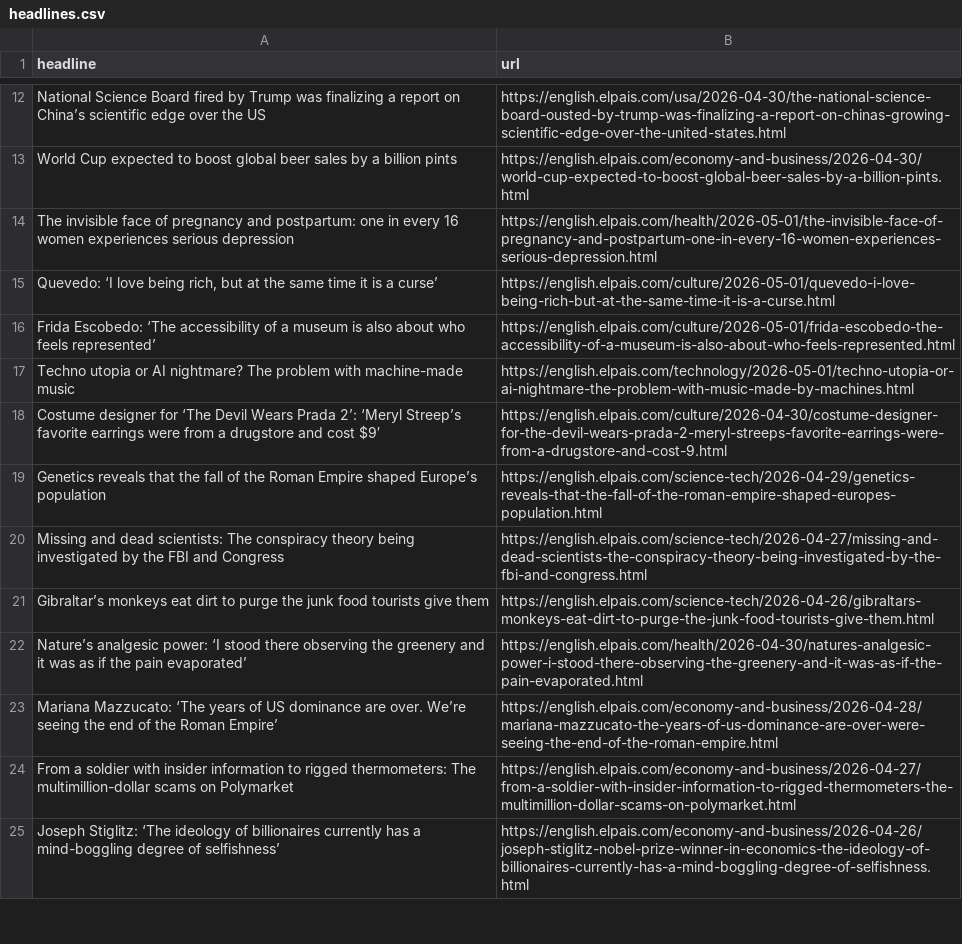
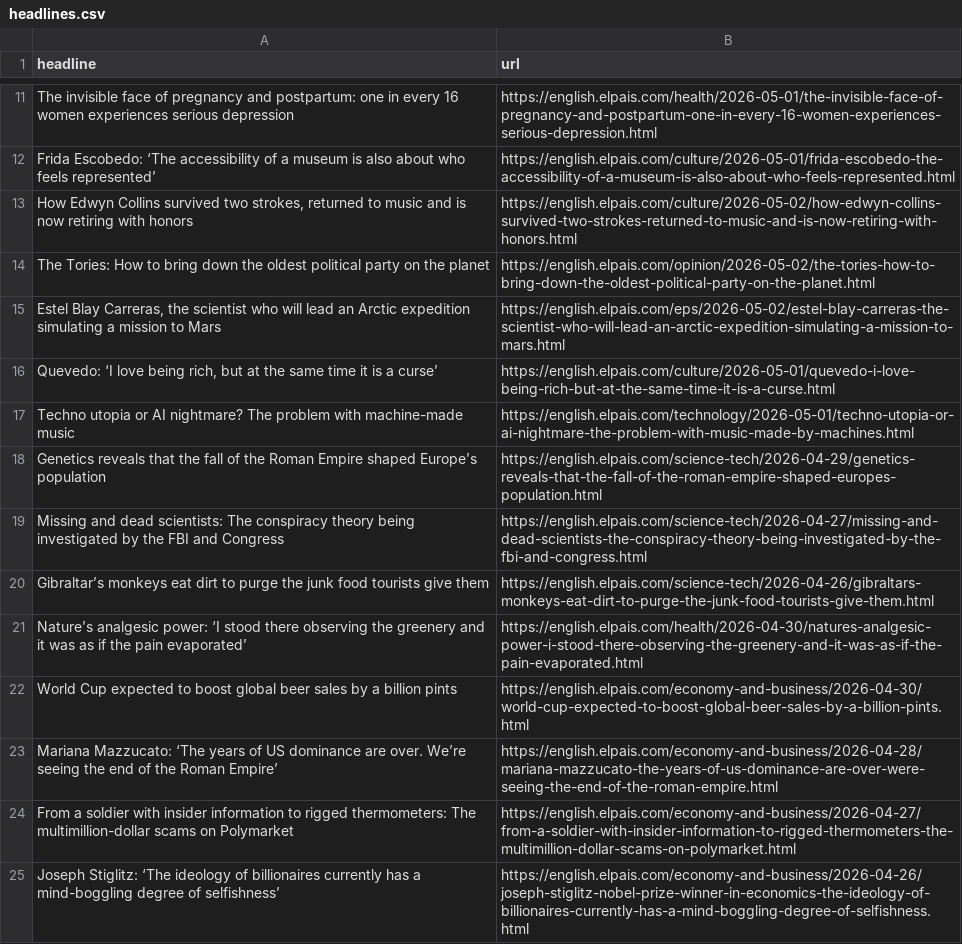
Before and after one commit to jam9501/el-pais-autoscraper, a CSV file: headlines.csv, drawn as a sheet; only a part is shown, gaps mark what is left out; removed rows and columns are numbered as before the commit, all else as after; the diff covers the shown part only; the diff names each change by its address in the sheet, - before the commit and + after, or states it on an @@ line.

```diff
--- a/headlines.csv
+++ b/headlines.csv
-row 12: National Science Board fired by Trump was finalizing a report on China’s scientific edge over the US | https://english.elpais.com/usa/2026-04-30/the-national-science-board-ousted-by-trump-was-finalizing-a-report-on-chinas-growing-scientific-edge-over-the-united-states.html
@@ row 16 moved to row 12: Frida Escobedo: ‘The accessibility of a … @@
+row 13: How Edwyn Collins survived two strokes, returned to music and is now retiring with honors | https://english.elpais.com/culture/2026-05-02/how-edwyn-collins-survived-two-strokes-returned-to-music-and-is-now-retiring-with-honors.html
+row 14: The Tories: How to bring down the oldest political party on the planet | https://english.elpais.com/opinion/2026-05-02/the-tories-how-to-bring-down-the-oldest-political-party-on-the-planet.html
+row 15: Estel Blay Carreras, the scientist who will lead an Arctic expedition simulating a mission to Mars | https://english.elpais.com/eps/2026-05-02/estel-blay-carreras-the-scientist-who-will-lead-an-arctic-expedition-simulating-a-mission-to-mars.html
@@ row 18 moved to row 37: Costume designer for ‘The Devil Wears Pr… @@
@@ row 13 moved to row 22: World Cup expected to boost global beer … @@
```
Also changed, not shown: 6 added rows, 7 removed rows and 1 moved row elsewhere in this file.
